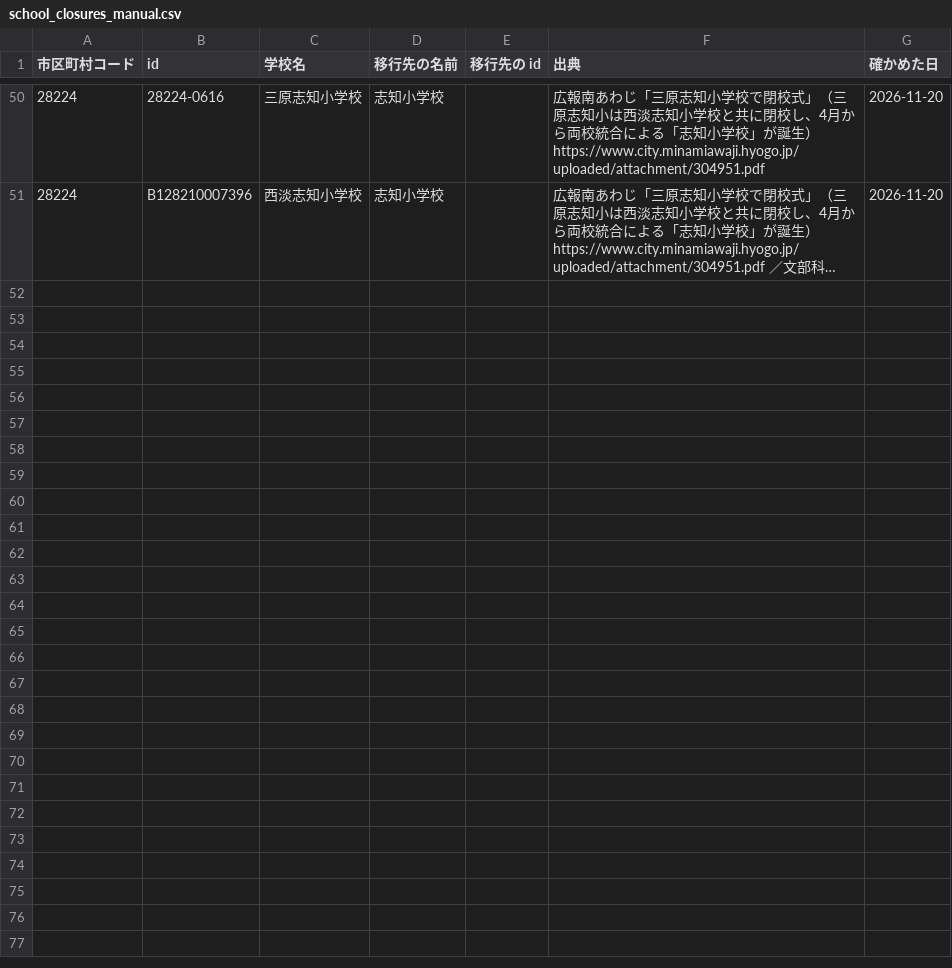
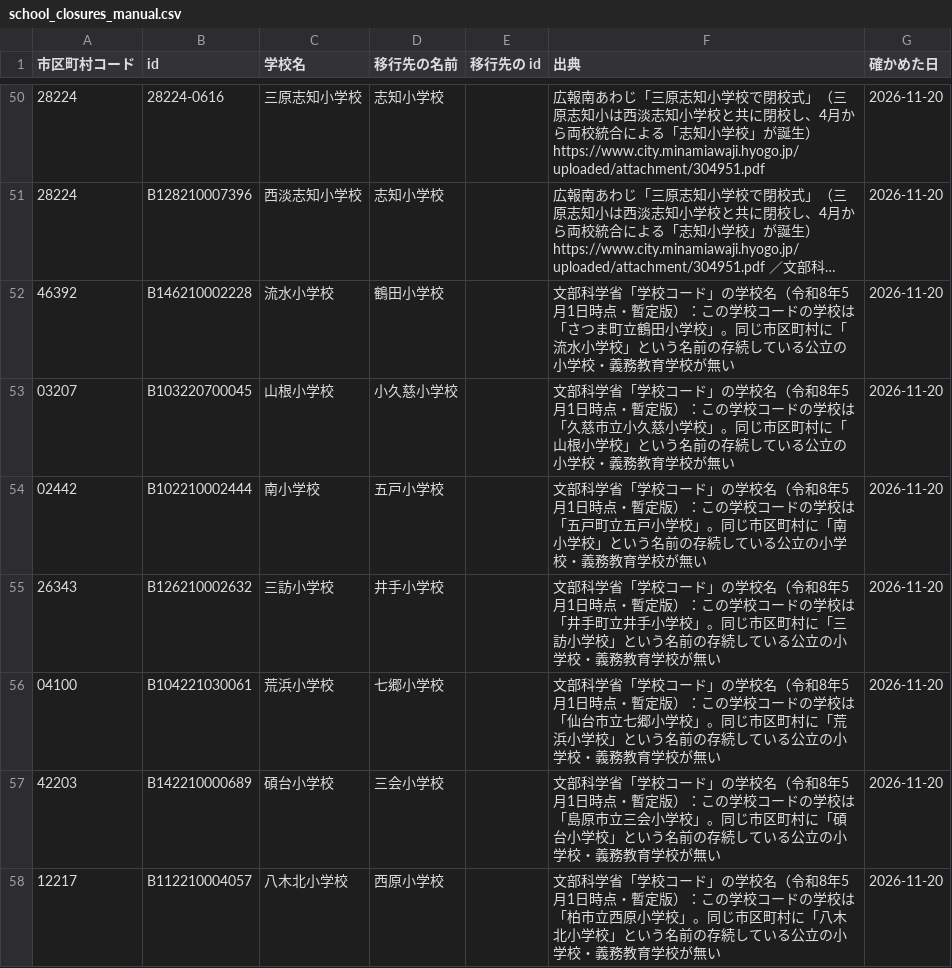
Before and after one commit to h-kazuki-pixel/watashi-no-gakkou-2050, a CSV file: pipeline/terms/school_closures_manual.csv, drawn as a sheet; only a part is shown, gaps mark what is left out; long unchanged cells end in …; the diff covers the shown part only; the diff names each change by its address in the sheet, - before the commit and + after, or states it on an @@ line.

```diff
--- a/pipeline/terms/school_closures_manual.csv
+++ b/pipeline/terms/school_closures_manual.csv
+row 52: 46392 | B146210002228 | 流水小学校 | 鶴田小学校 |  | 文部科学省「学校コード」の学校名（令和8年5月1日時点・暫定版）：この学校コードの学校は「さつま町立鶴田小学校」。同じ市区町村に「流水小学校」という名前の存続している公立の小学校・義務教育学校が無い | 2026-11-20
+row 53: 03207 | B103220700045 | 山根小学校 | 小久慈小学校 |  | 文部科学省「学校コード」の学校名（令和8年5月1日時点・暫定版）：この学校コードの学校は「久慈市立小久慈小学校」。同じ市区町村に「山根小学校」という名前の存続している公立の小学校・義務教育学校が無い | 2026-11-20
+row 54: 02442 | B102210002444 | 南小学校 | 五戸小学校 |  | 文部科学省「学校コード」の学校名（令和8年5月1日時点・暫定版）：この学校コードの学校は「五戸町立五戸小学校」。同じ市区町村に「南小学校」という名前の存続している公立の小学校・義務教育学校が無い | 2026-11-20
+row 55: 26343 | B126210002632 | 三訪小学校 | 井手小学校 |  | 文部科学省「学校コード」の学校名（令和8年5月1日時点・暫定版）：この学校コードの学校は「井手町立井手小学校」。同じ市区町村に「三訪小学校」という名前の存続している公立の小学校・義務教育学校が無い | 2026-11-20
+row 56: 04100 | B104221030061 | 荒浜小学校 | 七郷小学校 |  | 文部科学省「学校コード」の学校名（令和8年5月1日時点・暫定版）：この学校コードの学校は「仙台市立七郷小学校」。同じ市区町村に「荒浜小学校」という名前の存続している公立の小学校・義務教育学校が無い | 2026-11-20
+row 57: 42203 | B142210000689 | 碩台小学校 | 三会小学校 |  | 文部科学省「学校コード」の学校名（令和8年5月1日時点・暫定版）：この学校コードの学校は「島原市立三会小学校」。同じ市区町村に「碩台小学校」という名前の存続している公立の小学校・義務教育学校が無い | 2026-11-20
+row 58: 12217 | B112210004057 | 八木北小学校 | 西原小学校 |  | 文部科学省「学校コード」の学校名（令和8年5月1日時点・暫定版）：この学校コードの学校は「柏市立西原小学校」。同じ市区町村に「八木北小学校」という名前の存続している公立の小学校・義務教育学校が無い | 2026-11-20
```
Also changed, not shown: 6 added rows elsewhere in this file, 19 other files.
